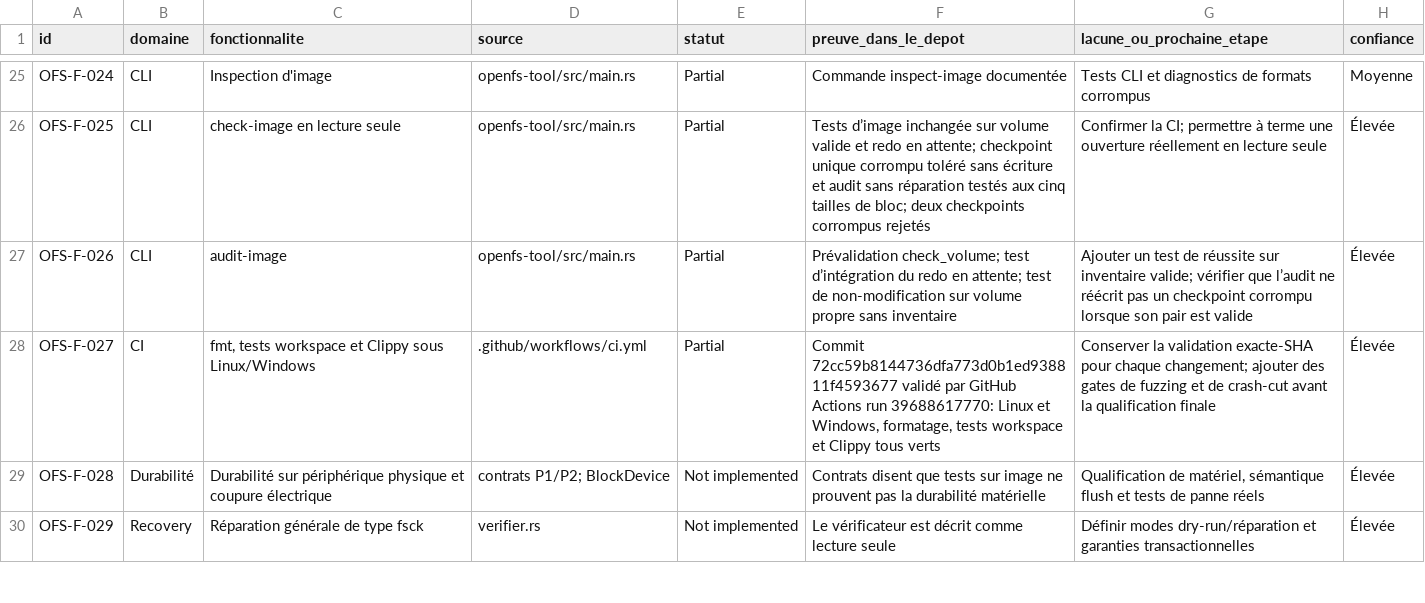
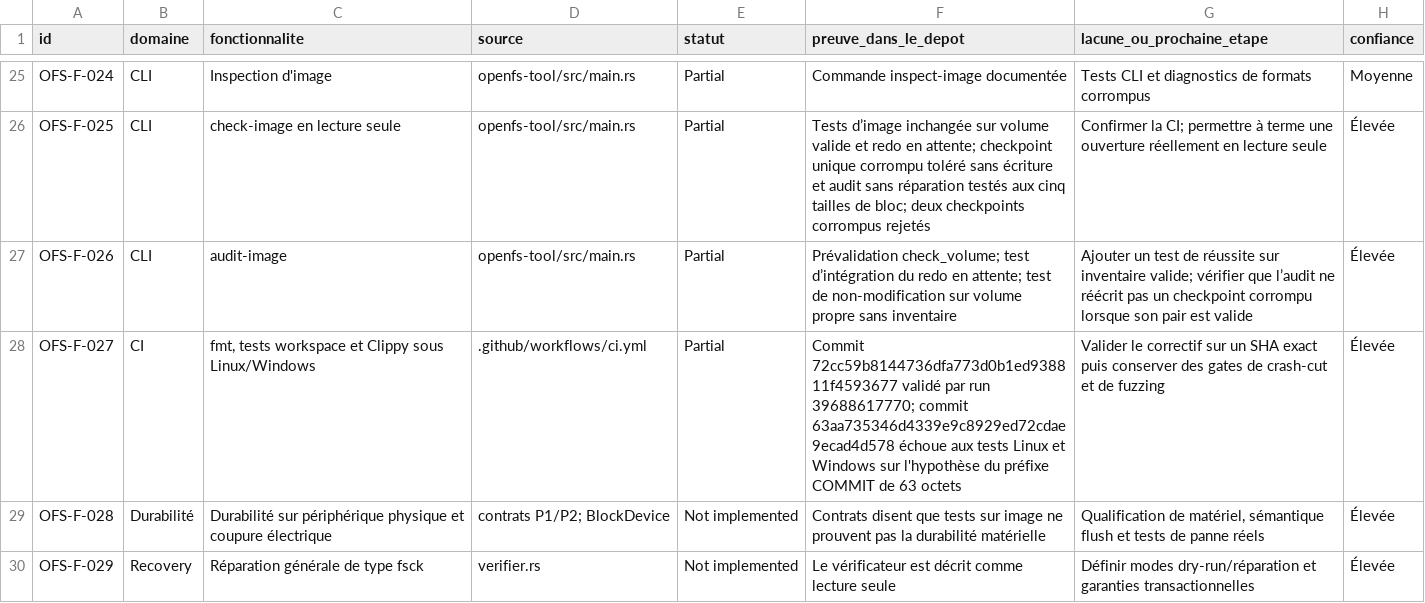
Before and after one commit to Likounsee/OpenFS, a CSV file: OpenFS/docs/INVENTAIRE_FONCTIONNEL_REANALYSE.csv, drawn as a sheet; only a part is shown, gaps mark what is left out.

Commit message:
Correct torn terminal commit test expectations

```diff
--- a/OpenFS/docs/INVENTAIRE_FONCTIONNEL_REANALYSE.csv
+++ b/OpenFS/docs/INVENTAIRE_FONCTIONNEL_REANALYSE.csv
@@ -27,3 +27,3 @@
 "OFS-F-026","CLI","audit-image","openfs-tool/src/main.rs","Partial","Prévalidation check_volume; test d’intégration du redo en attente; test de non-modification sur volume propre sans inventaire","Ajouter un test de réussite sur inventaire valide; vérifier que l’audit ne réécrit pas un checkpoint corrompu lorsque son pair est valide","Élevée"
-"OFS-F-027","CI","fmt, tests workspace et Clippy sous Linux/Windows",".github/workflows/ci.yml","Partial","Commit 72cc59b8144736dfa773d0b1ed938811f4593677 validé par GitHub Actions run 39688617770: Linux et Windows, formatage, tests workspace et Clippy tous verts","Conserver la validation exacte-SHA pour chaque changement; ajouter des gates de fuzzing et de crash-cut avant la qualification finale","Élevée"
+"OFS-F-027","CI","fmt, tests workspace et Clippy sous Linux/Windows",".github/workflows/ci.yml","Partial","Commit 72cc59b8144736dfa773d0b1ed938811f4593677 validé par run 39688617770; commit 63aa735346d4339e9c8929ed72cdae9ecad4d578 échoue aux tests Linux et Windows sur l'hypothèse du préfixe COMMIT de 63 octets","Valider le correctif sur un SHA exact puis conserver des gates de crash-cut et de fuzzing","Élevée"
 "OFS-F-028","Durabilité","Durabilité sur périphérique physique et coupure électrique","contrats P1/P2; BlockDevice","Not implemented","Contrats disent que tests sur image ne prouvent pas la durabilité matérielle","Qualification de matériel, sémantique flush et tests de panne réels","Élevée"
```
Also changed, not shown: 2 other files.
